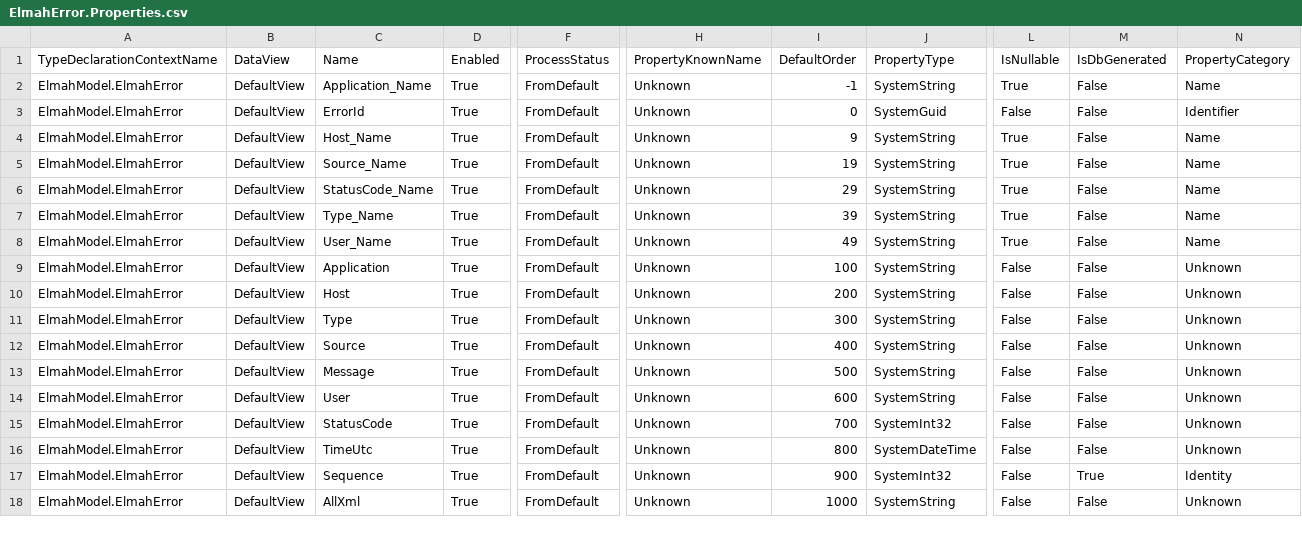
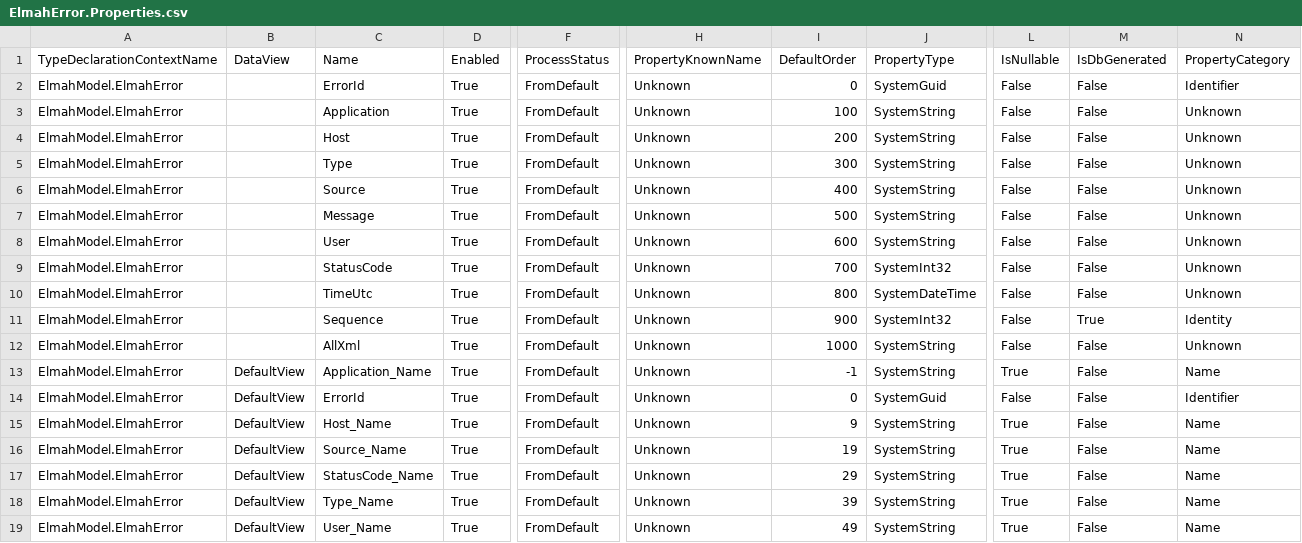
Before and after one commit to davidzhaoblog/Elmah, a CSV file: .cg/.persist/ElmahError.Properties.csv, drawn as a sheet; only a part is shown, gaps mark what is left out; the shorter side is filled out with more unchanged rows; rows hold the shown columns only; the diff names each change by its address in the sheet, - before the commit and + after, or states it on an @@ line.

Commit message:
Generated.
.Net 6.40. Remove EntityDefinition. CreatedDateProperty/ModifiedDateProperty/RowguidProperty, use PropertyKnownName instead.

```diff
--- a/.cg/.persist/ElmahError.Properties.csv
+++ b/.cg/.persist/ElmahError.Properties.csv
+row 2: ElmahModel.ElmahError |  | ErrorId | True | FromDefault | Unknown | 0 | SystemGuid | False | False | Identifier
+row 3: ElmahModel.ElmahError |  | Application | True | FromDefault | Unknown | 100 | SystemString | False | False | Unknown
+row 4: ElmahModel.ElmahError |  | Host | True | FromDefault | Unknown | 200 | SystemString | False | False | Unknown
+row 5: ElmahModel.ElmahError |  | Type | True | FromDefault | Unknown | 300 | SystemString | False | False | Unknown
+row 6: ElmahModel.ElmahError |  | Source | True | FromDefault | Unknown | 400 | SystemString | False | False | Unknown
+row 7: ElmahModel.ElmahError |  | Message | True | FromDefault | Unknown | 500 | SystemString | False | False | Unknown
+row 8: ElmahModel.ElmahError |  | User | True | FromDefault | Unknown | 600 | SystemString | False | False | Unknown
+row 9: ElmahModel.ElmahError |  | StatusCode | True | FromDefault | Unknown | 700 | SystemInt32 | False | False | Unknown
+row 10: ElmahModel.ElmahError |  | TimeUtc | True | FromDefault | Unknown | 800 | SystemDateTime | False | False | Unknown
+row 11: ElmahModel.ElmahError |  | Sequence | True | FromDefault | Unknown | 900 | SystemInt32 | False | True | Identity
+row 12: ElmahModel.ElmahError |  | AllXml | True | FromDefault | Unknown | 1000 | SystemString | False | False | Unknown
```
Also changed, not shown: .cg/.persist/ElmahApplication.Properties.csv, .cg/.persist/ElmahHost.Properties.csv, 9 other files.
